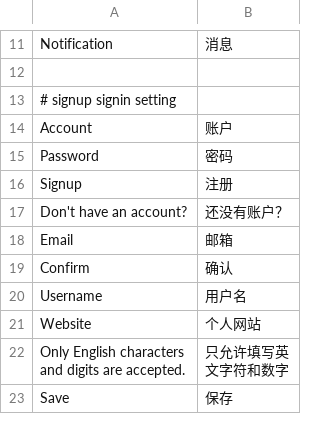
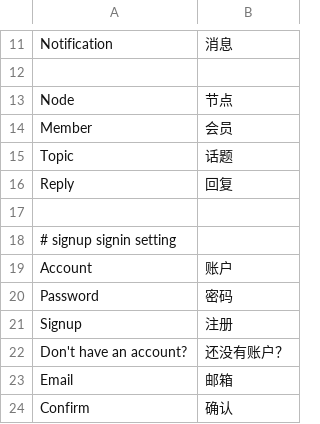
Before and after one commit to pythoncn/june, a CSV file: june/_locale/zh_CN.csv, drawn as a sheet; only a part is shown, gaps mark what is left out; the shorter side is filled out with more unchanged rows.

```diff
--- a/june/_locale/zh_CN.csv
+++ b/june/_locale/zh_CN.csv
@@ -12,2 +12,7 @@
 
+"Node","节点"
+"Member","会员"
+"Topic","话题"
+"Reply","回复"
+
 # signup signin setting
```
Also changed, not shown: 5 other files.
